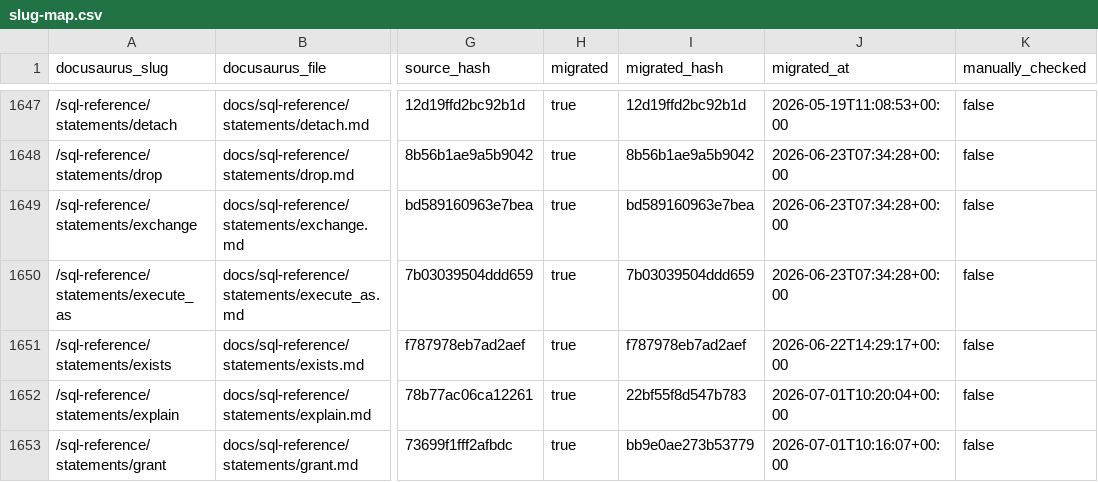
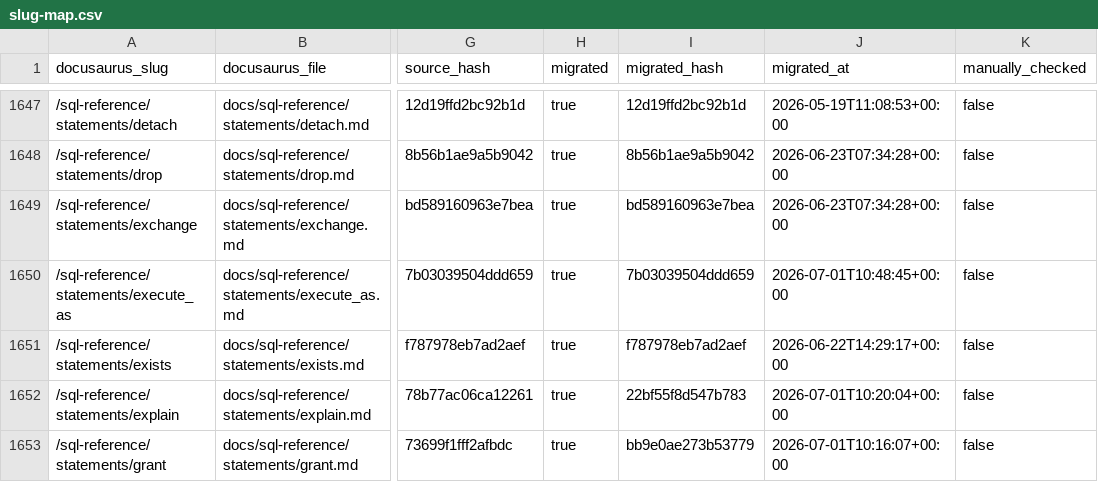
Before and after one commit to ClickHouse/mintlify-docs-dev, a CSV file: _migration/slug-map.csv, drawn as a sheet; only a part is shown, gaps mark what is left out; the diff covers the shown part only; the diff names each change by its address in the sheet, - before the commit and + after, or states it on an @@ line.

```diff
--- a/_migration/slug-map.csv
+++ b/_migration/slug-map.csv
-J1650 (migrated_at): 2026-06-23T07:34:28+00:00
+J1650 (migrated_at): 2026-07-01T10:48:45+00:00
```
Also changed, not shown: 32 edited cells elsewhere in this file, 25 other files.
